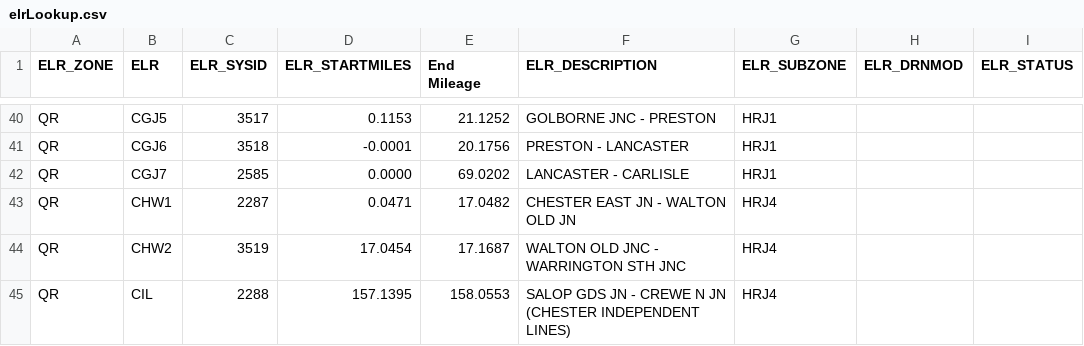
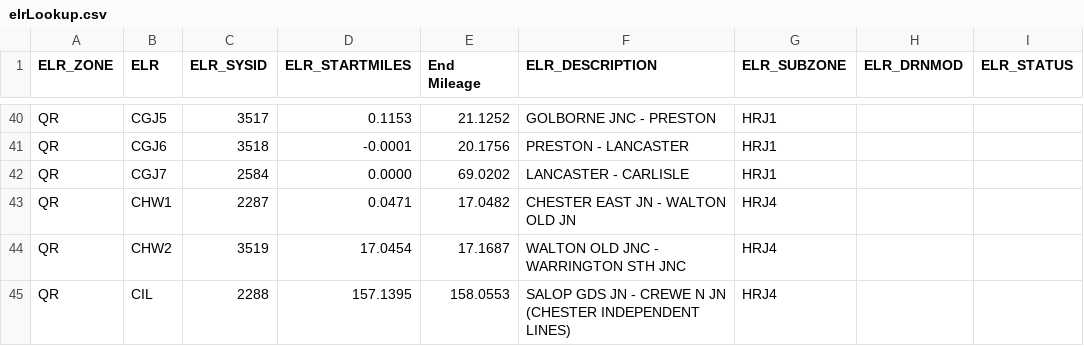
Before and after one commit to infrastructureclub/nr-national-hazard-directory, a CSV file: data/QR/elrLookup.csv, drawn as a sheet; only a part is shown, gaps mark what is left out; the diff covers the shown part only; the diff names each change by its address in the sheet, - before the commit and + after, or states it on an @@ line.

Commit message:
Automatic NRNHD data update

```diff
--- a/data/QR/elrLookup.csv
+++ b/data/QR/elrLookup.csv
-C42 (ELR_SYSID): 2585
+C42 (ELR_SYSID): 2584
```
Also changed, not shown: 32 edited cells elsewhere in this file, data/QD/coreData.csv, data/QE/coreData.csv, 23 other files.
